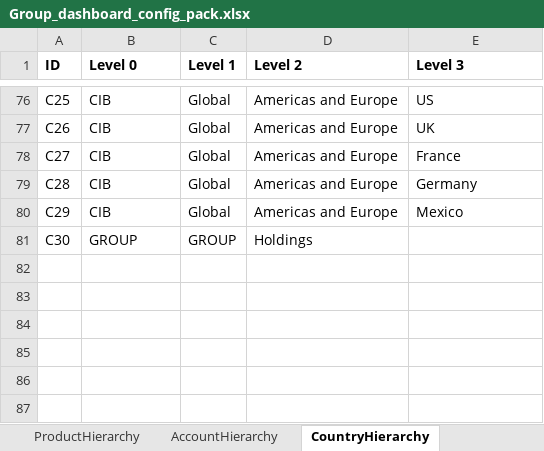
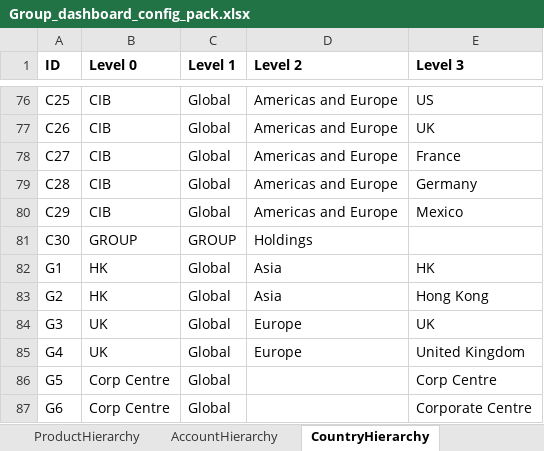
Before and after one commit to hsbprakash-jpg/Myrep, an Excel workbook: iwpb-sg-dashboard/Group_dashboard_config_pack.xlsx, sheet CountryHierarchy, drawn as a sheet; only a part is shown, gaps mark what is left out; values as stored, in another font and other column widths than the file's, no borders; the diff names each change by its address in the sheet, - before the commit and + after, or states it on an @@ line.

```diff
--- a/iwpb-sg-dashboard/Group_dashboard_config_pack.xlsx (sheet CountryHierarchy)
+++ b/iwpb-sg-dashboard/Group_dashboard_config_pack.xlsx (sheet CountryHierarchy)
+row 82: G1 | HK | Global | Asia | HK
+row 83: G2 | HK | Global | Asia | Hong Kong
+row 84: G3 | UK | Global | Europe | UK
+row 85: G4 | UK | Global | Europe | United Kingdom
+row 86: G5 | Corp Centre | Global |  | Corp Centre
+row 87: G6 | Corp Centre | Global |  | Corporate Centre
```
Also changed, not shown: 5 other files.
